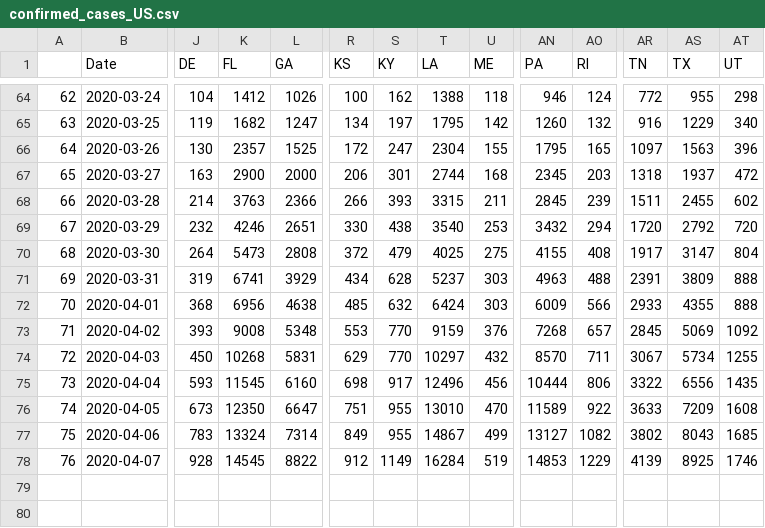
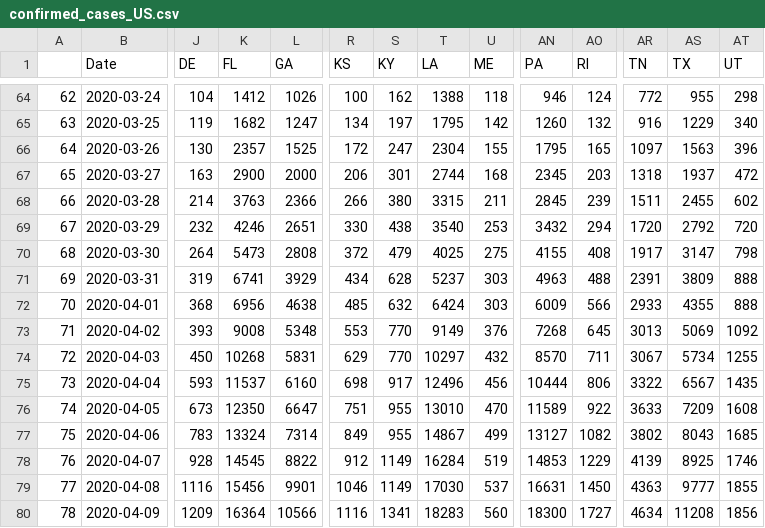
Before and after one commit to sidbannet/COVID-19_analysis, a CSV file: compiled_data/confirmed_cases_US.csv, drawn as a sheet; only a part is shown, gaps mark what is left out; rows hold the shown columns only; the diff names each change by its address in the sheet, - before the commit and + after, or states it on an @@ line.

```diff
--- a/compiled_data/confirmed_cases_US.csv
+++ b/compiled_data/confirmed_cases_US.csv
-S68 (KY): 393
+S68 (KY): 380
-AT70 (UT): 804
+AT70 (UT): 798
-T73 (LA): 9159
+T73 (LA): 9149
-AO73 (RI): 657
+AO73 (RI): 645
-AR73 (TN): 2845
+AR73 (TN): 3013
-K75 (FL): 11545
+K75 (FL): 11537
-AS75 (TX): 6556
+AS75 (TX): 6567
+row 79: 77 | 2020-04-08 | 1116 | 15456 | 9901 | 1046 | 1149 | 17030 | 537 | 16631 | 1450 | 4363 | 9777 | 1855
+row 80: 78 | 2020-04-09 | 1209 | 16364 | 10566 | 1116 | 1341 | 18283 | 560 | 18300 | 1727 | 4634 | 11208 | 1856
```
Also changed, not shown: compiled_data/compiled_data.csv, compiled_data/confirmed_cases.csv, 7 other files.
